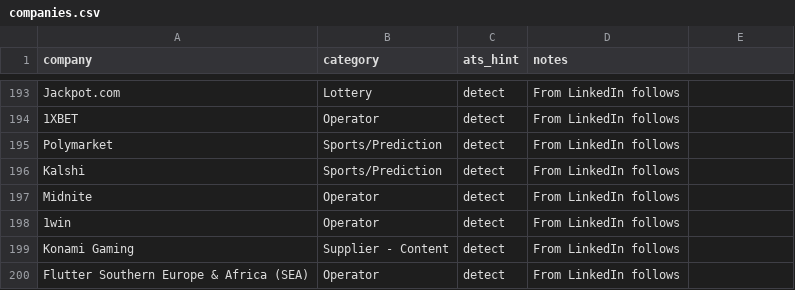
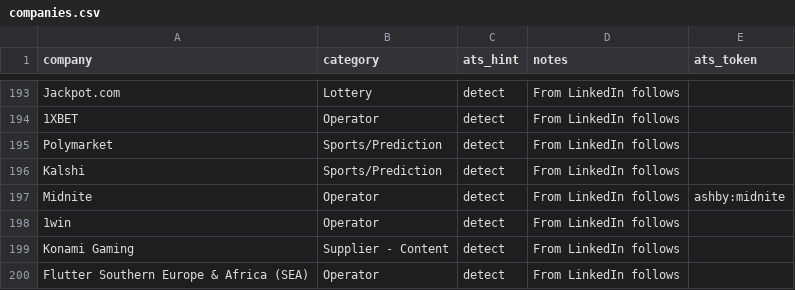
Before and after one commit to cram-co/role-radar, a CSV file: companies.csv, drawn as a sheet; only a part is shown, gaps mark what is left out; the diff names each change by its address in the sheet, - before the commit and + after, or states it on an @@ line.

```diff
--- a/companies.csv
+++ b/companies.csv
-E1: (empty)
+E1: ats_token
-E197 (ats_token): (empty)
+E197 (ats_token): ashby:midnite
```
Also changed, not shown: 1 other file.
